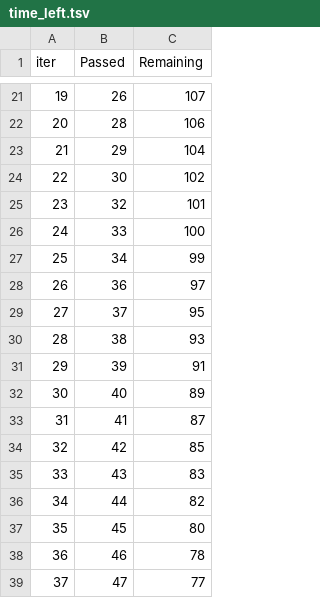
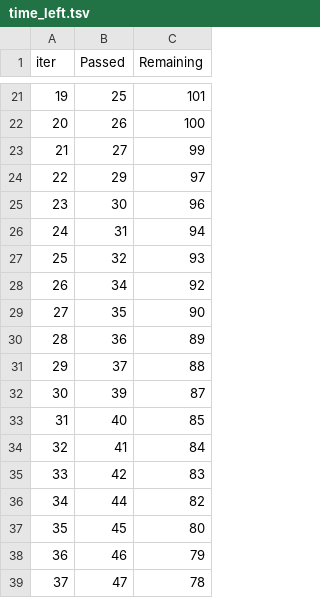
Before and after one commit to DanielsonAni/mlproject, a TSV file: catboost_info/time_left.tsv, drawn as a sheet; only a part is shown, gaps mark what is left out; the diff covers the shown part only.

```diff
--- a/catboost_info/time_left.tsv
+++ b/catboost_info/time_left.tsv
@@ -21,19 +21,19 @@ iter	Passed	Remaining
-19	26	107
-20	28	106
-21	29	104
-22	30	102
-23	32	101
-24	33	100
-25	34	99
-26	36	97
-27	37	95
-28	38	93
-29	39	91
-30	40	89
-31	41	87
-32	42	85
-33	43	83
+19	25	101
+20	26	100
+21	27	99
+22	29	97
+23	30	96
+24	31	94
+25	32	93
+26	34	92
+27	35	90
+28	36	89
+29	37	88
+30	39	87
+31	40	85
+32	41	84
+33	42	83
 34	44	82
 35	45	80
-36	46	78
-37	47	77
+36	46	79
+37	47	78
```
Also changed, not shown: 152 edited cells elsewhere in this file, 5 other files.
